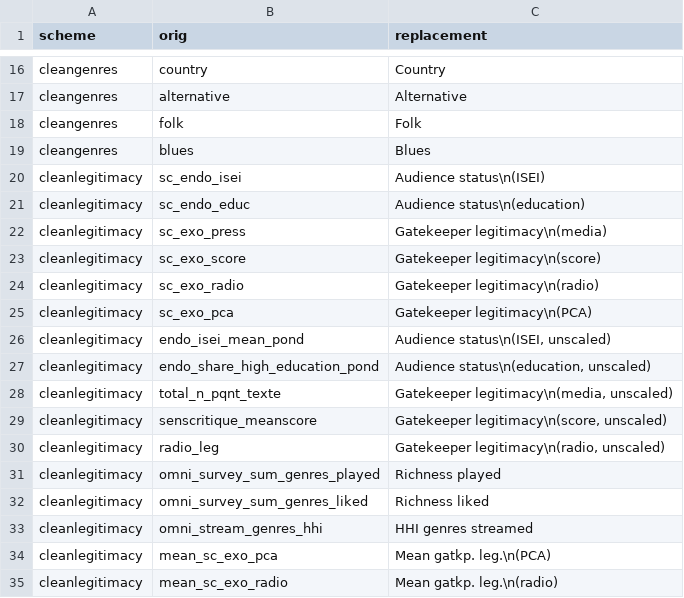
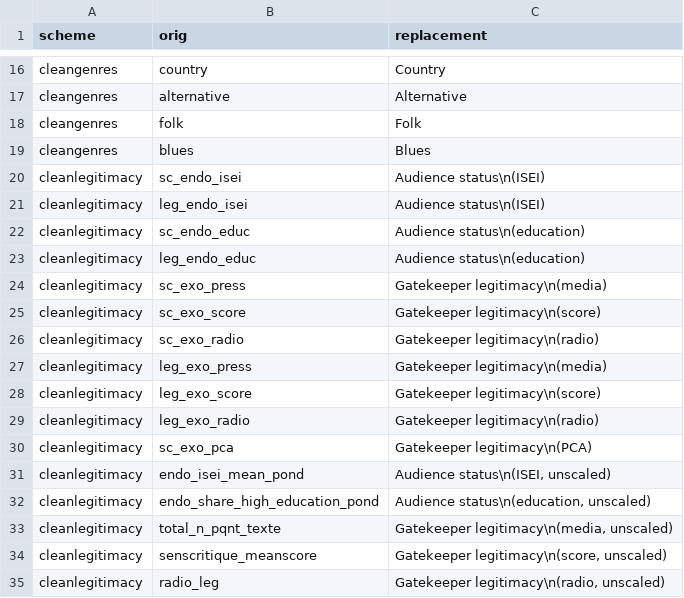
Before and after one commit to scoavoux/mauvaisgenre, a CSV file: data/codes.csv, drawn as a sheet; only a part is shown, gaps mark what is left out; the shorter side is filled out with more unchanged rows.

Commit message:
correct typos

```diff
--- a/data/codes.csv
+++ b/data/codes.csv
@@ -20,3 +20,5 @@ cleangenres,"blues","Blues"
 cleanlegitimacy,"sc_endo_isei","Audience status\n(ISEI)"
+cleanlegitimacy,"leg_endo_isei","Audience status\n(ISEI)"
 cleanlegitimacy,"sc_endo_educ","Audience status\n(education)"
+cleanlegitimacy,"leg_endo_educ","Audience status\n(education)"
 cleanlegitimacy,"sc_exo_press","Gatekeeper legitimacy\n(media)"
@@ -24,2 +26,5 @@ cleanlegitimacy,"sc_exo_score","Gatekeeper legitimacy\n(score)"
 cleanlegitimacy,"sc_exo_radio","Gatekeeper legitimacy\n(radio)"
+cleanlegitimacy,"leg_exo_press","Gatekeeper legitimacy\n(media)"
+cleanlegitimacy,"leg_exo_score","Gatekeeper legitimacy\n(score)"
+cleanlegitimacy,"leg_exo_radio","Gatekeeper legitimacy\n(radio)"
 cleanlegitimacy,"sc_exo_pca"  ,"Gatekeeper legitimacy\n(PCA)"
```
Also changed, not shown: 1 other file.
